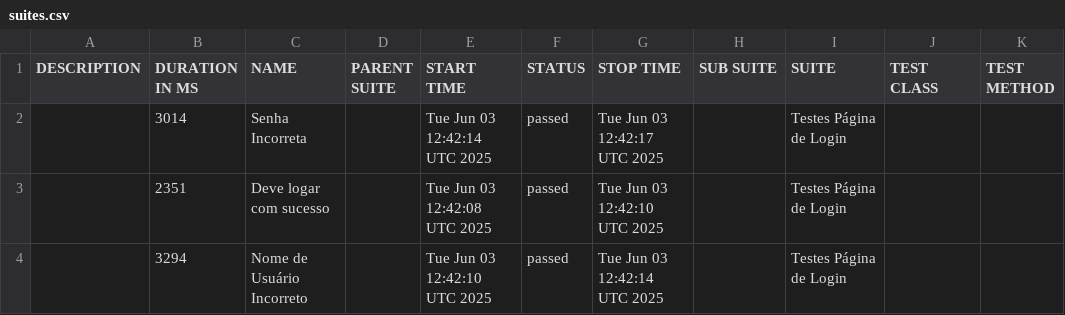
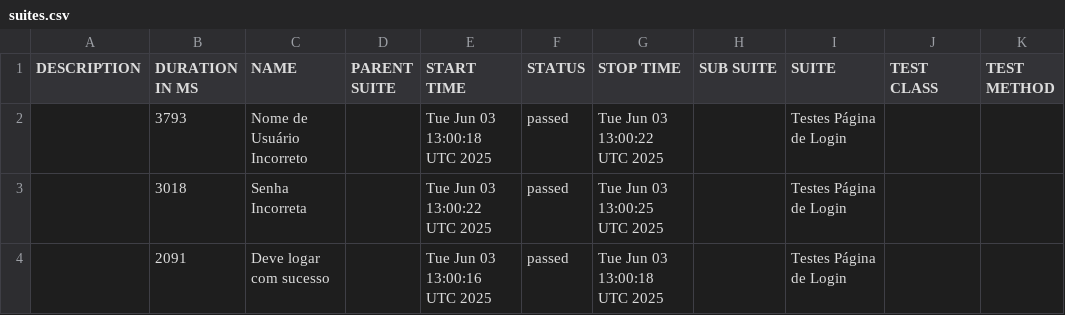
Before and after one commit to victorfigueiredoqa/Pagina-de-Login, a CSV file: data/suites.csv, drawn as a sheet.

```diff
--- a/data/suites.csv
+++ b/data/suites.csv
@@ -1,4 +1,4 @@
 "DESCRIPTION","DURATION IN MS","NAME","PARENT SUITE","START TIME","STATUS","STOP TIME","SUB SUITE","SUITE","TEST CLASS","TEST METHOD"
-"","3014","Senha Incorreta","","Tue Jun 03 12:42:14 UTC 2025","passed","Tue Jun 03 12:42:17 UTC 2025","","Testes Página de Login","",""
-"","2351","Deve logar com sucesso","","Tue Jun 03 12:42:08 UTC 2025","passed","Tue Jun 03 12:42:10 UTC 2025","","Testes Página de Login","",""
-"","3294","Nome de Usuário Incorreto","","Tue Jun 03 12:42:10 UTC 2025","passed","Tue Jun 03 12:42:14 UTC 2025","","Testes Página de Login","",""
+"","3793","Nome de Usuário Incorreto","","Tue Jun 03 13:00:18 UTC 2025","passed","Tue Jun 03 13:00:22 UTC 2025","","Testes Página de Login","",""
+"","3018","Senha Incorreta","","Tue Jun 03 13:00:22 UTC 2025","passed","Tue Jun 03 13:00:25 UTC 2025","","Testes Página de Login","",""
+"","2091","Deve logar com sucesso","","Tue Jun 03 13:00:16 UTC 2025","passed","Tue Jun 03 13:00:18 UTC 2025","","Testes Página de Login","",""
```
Also changed, not shown: 24 other files.
